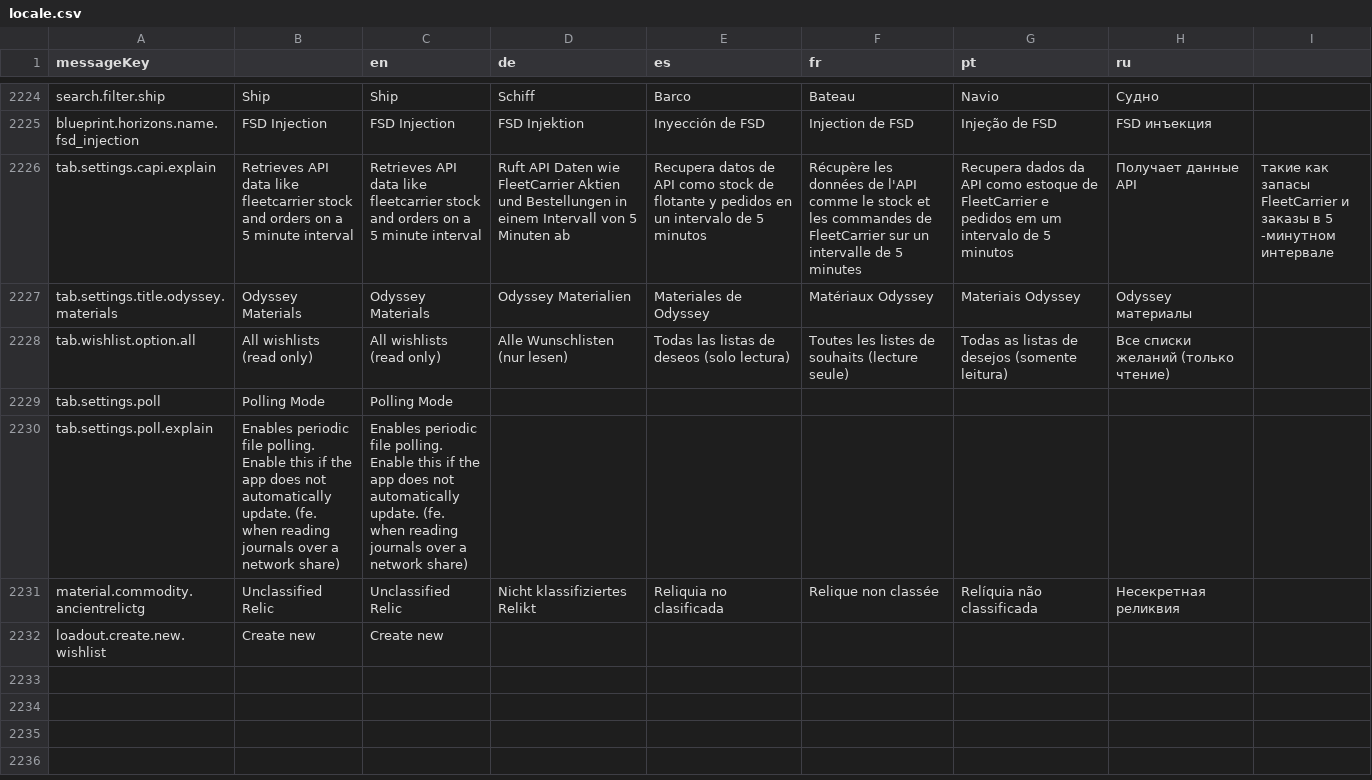
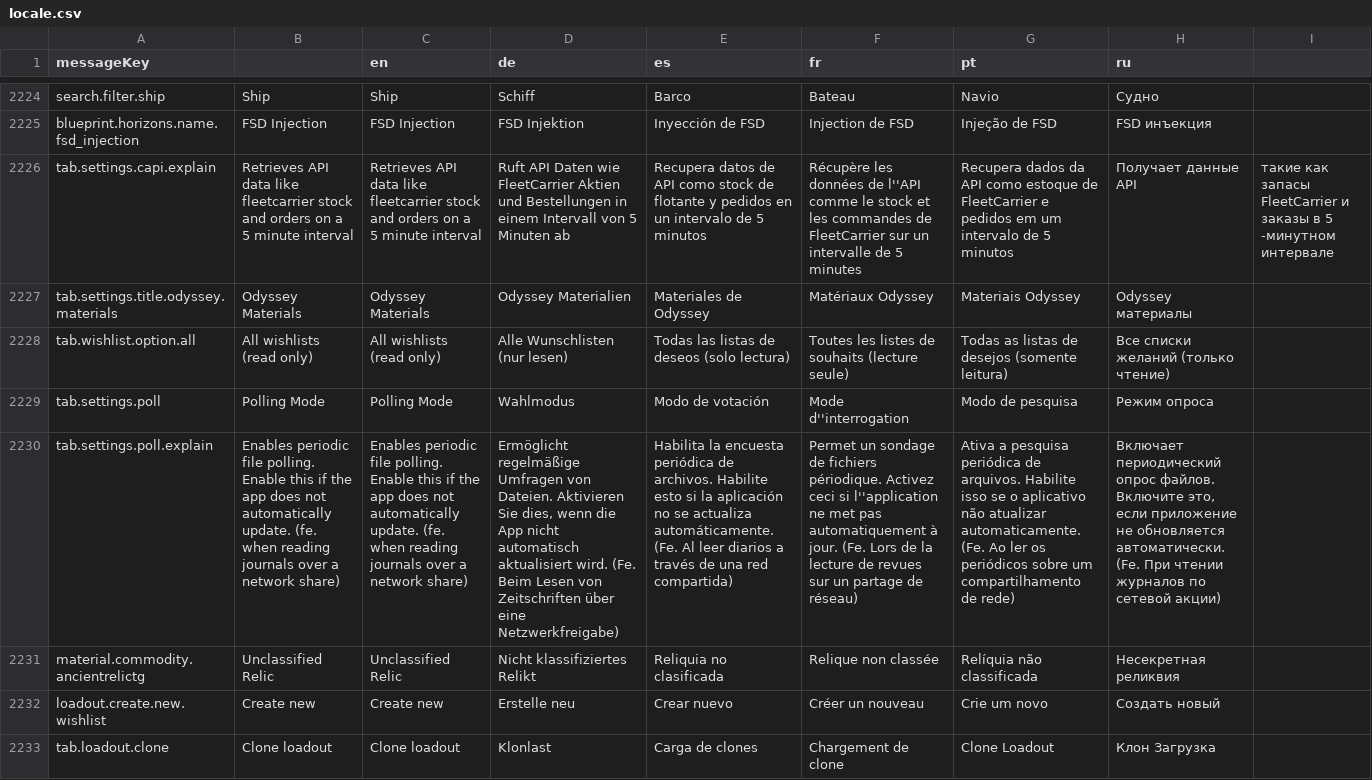
Before and after one commit to jixxed/ed-odyssey-materials-helper, a CSV file: application/src/main/resources/locale.csv, drawn as a sheet; only a part is shown, gaps mark what is left out; the diff names each change by its address in the sheet, - before the commit and + after, or states it on an @@ line.

Commit message:
Loadout cloning - Clones an entire loadout you defined Current loadout - Show a read-only version of your current loadout selected in-game, which can be cloned bump to 1.87

```diff
--- a/application/src/main/resources/locale.csv
+++ b/application/src/main/resources/locale.csv
-F2226 (fr): …données de l'API comme le…
+F2226 (fr): …données de l''API comme le…
-D2229 (de): (empty)
+D2229 (de): Wahlmodus
-E2229 (es): (empty)
+E2229 (es): Modo de votación
-F2229 (fr): (empty)
+F2229 (fr): Mode d''interrogation
-G2229 (pt): (empty)
+G2229 (pt): Modo de pesquisa
-H2229 (ru): (empty)
+H2229 (ru): Режим опроса
-D2230 (de): (empty)
+D2230 (de): Ermöglicht regelmäßige Umfragen von Dateien. Aktivieren Sie dies, wenn die App nicht automatisch aktualisiert wird. (Fe. Beim Lesen von Zeitschriften über eine Netzwerkfreigabe)
-E2230 (es): (empty)
+E2230 (es): Habilita la encuesta periódica de archivos. Habilite esto si la aplicación no se actualiza automáticamente. (Fe. Al leer diarios a través de una red compartida)
-F2230 (fr): (empty)
+F2230 (fr): Permet un sondage de fichiers périodique. Activez ceci si l''application ne met pas automatiquement à jour. (Fe. Lors de la lecture de revues sur un partage de réseau)
-G2230 (pt): (empty)
+G2230 (pt): Ativa a pesquisa periódica de arquivos. Habilite isso se o aplicativo não atualizar automaticamente. (Fe. Ao ler os periódicos sobre um compartilhamento de rede)
-H2230 (ru): (empty)
+H2230 (ru): Включает периодический опрос файлов. Включите это, если приложение не обновляется автоматически. (Fe. При чтении журналов по сетевой акции)
-D2232 (de): (empty)
+D2232 (de): Erstelle neu
-E2232 (es): (empty)
+E2232 (es): Crear nuevo
-F2232 (fr): (empty)
+F2232 (fr): Créer un nouveau
-G2232 (pt): (empty)
+G2232 (pt): Crie um novo
-H2232 (ru): (empty)
+H2232 (ru): Создать новый
+row 2233: tab.loadout.clone | Clone loadout | Clone loadout | Klonlast | Carga de clones | Chargement de clone | Clone Loadout | Клон Загрузка
```
Also changed, not shown: 19 other files.
